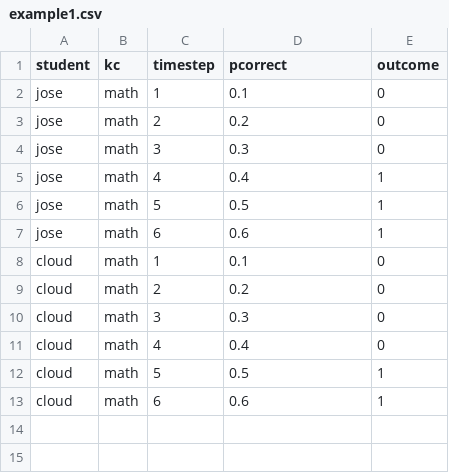
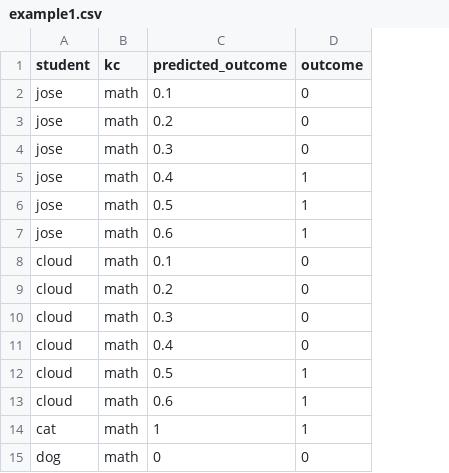
Before and after one commit to ml-smores/leopard, a CSV file: example_data/example1.csv, drawn as a sheet; removed rows and columns are numbered as before the commit, all else as after; the diff names each change by its address in the sheet, - before the commit and + after, or states it on an @@ line.

```diff
--- a/example_data/example1.csv
+++ b/example_data/example1.csv
-column C (timestep), rows 2-13: 1 | 2 | 3 | 4 | 5 | 6 | 1 | 2 | 3 | 4 | 5 | 6
-C1: pcorrect
+C1: predicted_outcome
+row 14: cat | math | 1 | 1
+row 15: dog | math | 0 | 0
```
Also changed, not shown: 2 other files.
